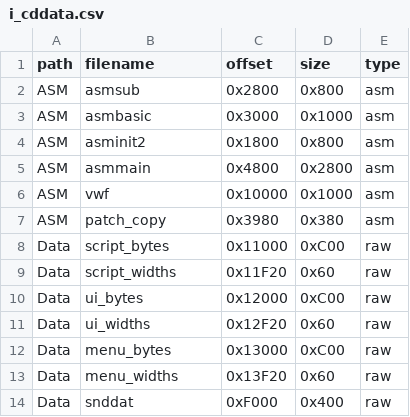
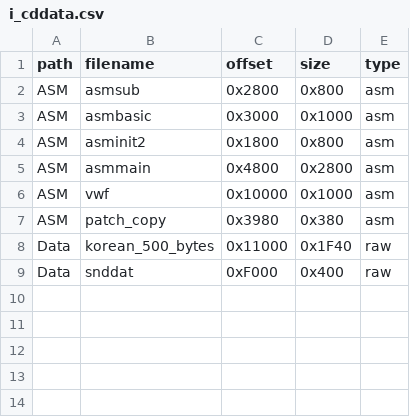
Before and after one commit to KLostSoul/PC88-Mirrors-Localization, a CSV file: python_mirrors_tools/Data/i_cddata.csv, drawn as a sheet.

Commit message:
Add Korean 500-glyph VWF test build

```diff
--- a/python_mirrors_tools/Data/i_cddata.csv
+++ b/python_mirrors_tools/Data/i_cddata.csv
@@ -7,8 +7,3 @@
 "ASM";"patch_copy";"0x3980";"0x380";"asm"
-"Data";"script_bytes";"0x11000";"0xC00";"raw"
-"Data";"script_widths";"0x11F20";"0x60";"raw"
-"Data";"ui_bytes";"0x12000";"0xC00";"raw"
-"Data";"ui_widths";"0x12F20";"0x60";"raw"
-"Data";"menu_bytes";"0x13000";"0xC00";"raw"
-"Data";"menu_widths";"0x13F20";"0x60";"raw"
+"Data";"korean_500_bytes";"0x11000";"0x1F40";"raw"
 "Data";"snddat";"0xF000";"0x400";"raw"
```
Also changed, not shown: 5 other files.
